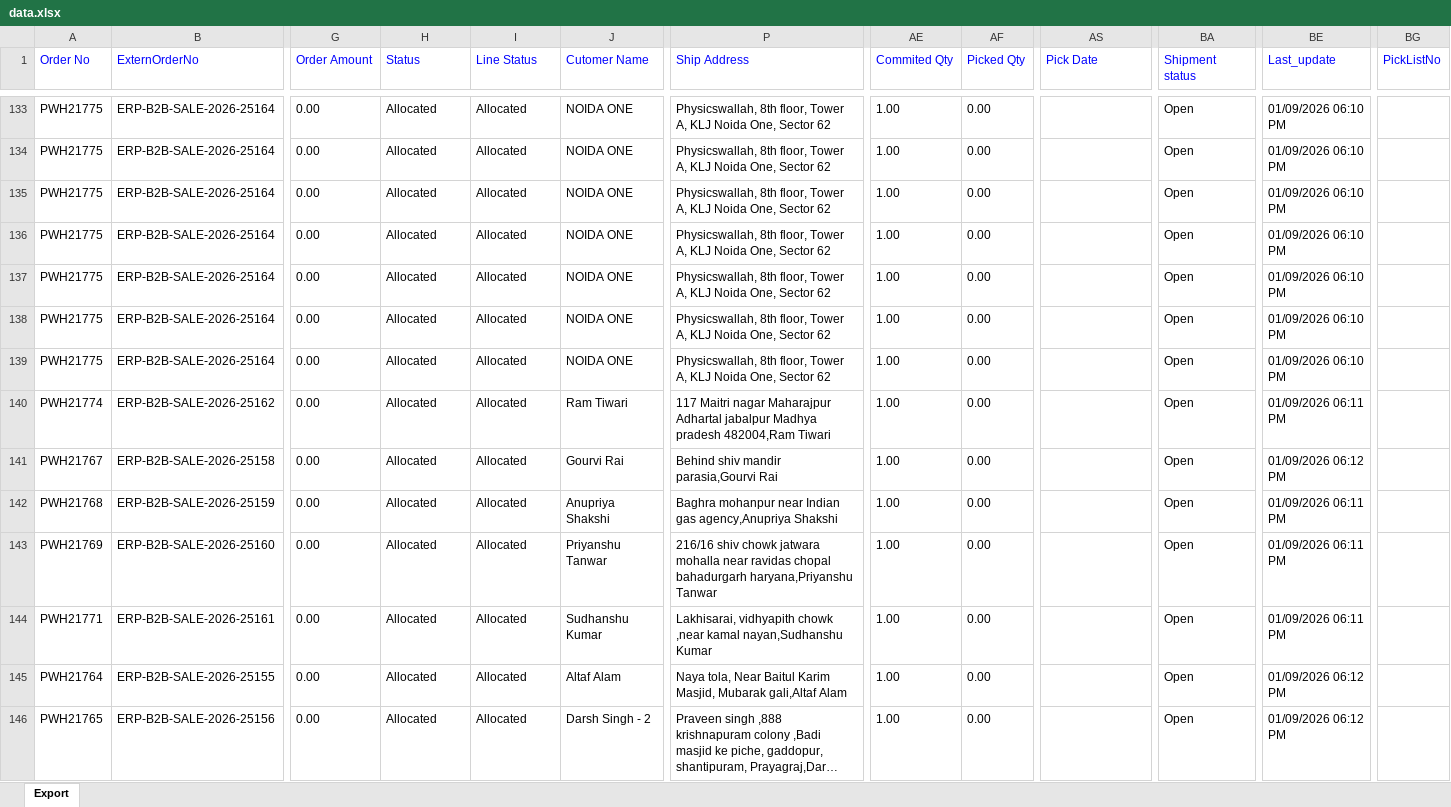
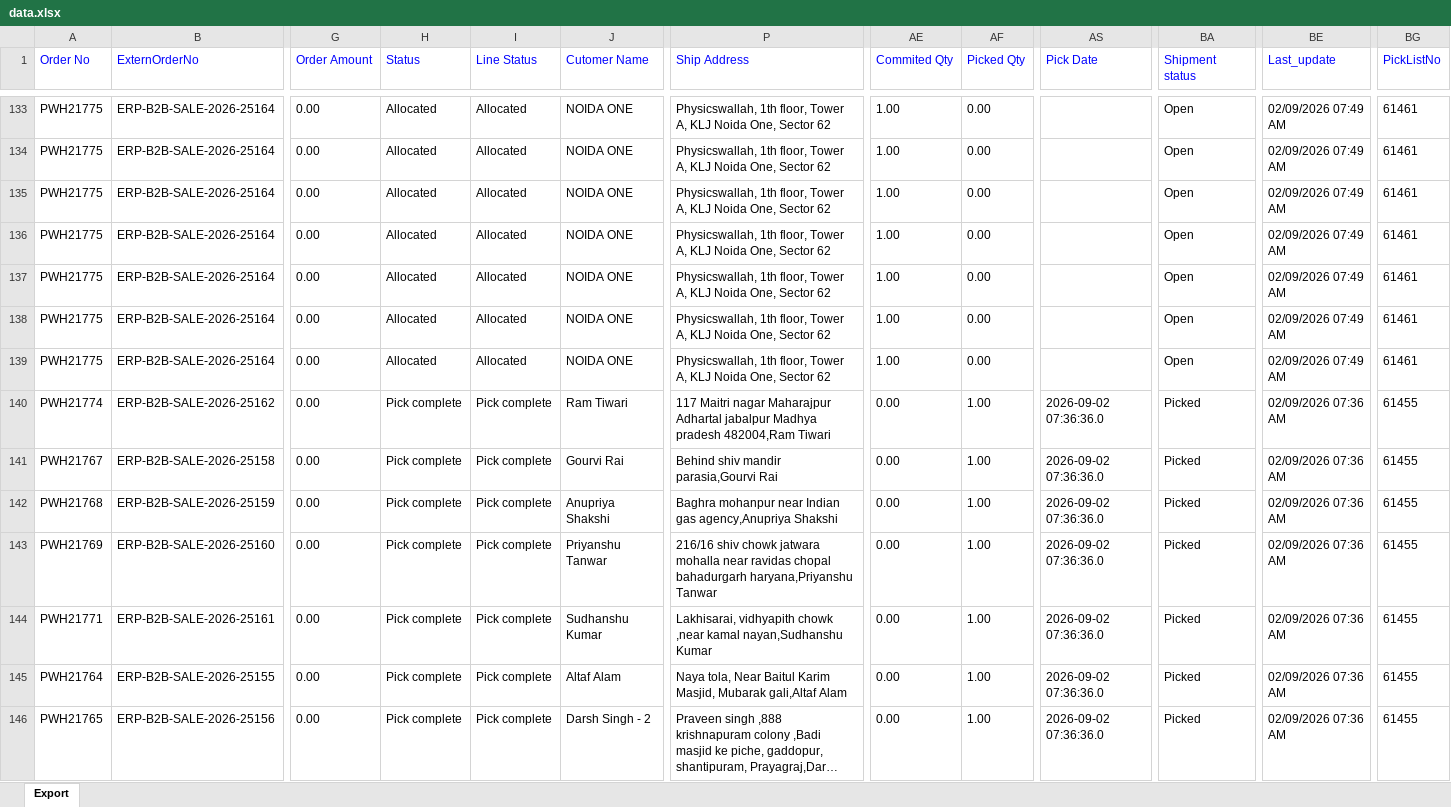
Before and after one commit to Kamal2-Pal/Kamal-pal-Dashboard, an Excel workbook: data.xlsx, sheet Export, drawn as a sheet; only a part is shown, gaps mark what is left out; long unchanged cells end in …; values as stored, in another font and other column widths than the file's, no borders; the diff covers the shown part only; the diff names each change by its address in the sheet, - before the commit and + after, or states it on an @@ line.

```diff
--- a/data.xlsx (sheet Export)
+++ b/data.xlsx (sheet Export)
-P133:P139 (Ship Address): Physicswallah, 8th floor, Tower…
+P133:P139 (Ship Address): Physicswallah, 1th floor, Tower…
-BE133:BE139 (Last_update): 01/09/2026 06:10 PM
+BE133:BE139 (Last_update): 02/09/2026 07:49 AM
-BG133:BG139 (PickListNo): (empty)
+BG133:BG139 (PickListNo): 61461
-H140:H146 (Status): Allocated
+H140:H146 (Status): Pick complete
-I140:I146 (Line Status): Allocated
+I140:I146 (Line Status): Pick complete
-AE140:AE146 (Commited Qty): 1.00
+AE140:AE146 (Commited Qty): 0.00
-AF140:AF146 (Picked Qty): 0.00
+AF140:AF146 (Picked Qty): 1.00
-AS140:AS146 (Pick Date): (empty)
+AS140:AS146 (Pick Date): 2026-09-02 07:36:36.0
-BA140:BA146 (Shipment status): Open
+BA140:BA146 (Shipment status): Picked
-BE140 (Last_update): 01/09/2026 06:11 PM
+BE140 (Last_update): 02/09/2026 07:36 AM
-BG140:BG146 (PickListNo): (empty)
+BG140:BG146 (PickListNo): 61455
-BE141 (Last_update): 01/09/2026 06:12 PM
+BE141 (Last_update): 02/09/2026 07:36 AM
-BE142:BE144 (Last_update): 01/09/2026 06:11 PM
+BE142:BE144 (Last_update): 02/09/2026 07:36 AM
-BE145:BE146 (Last_update): 01/09/2026 06:12 PM
+BE145:BE146 (Last_update): 02/09/2026 07:36 AM
```
Also changed, not shown: 1517 edited cells elsewhere in this sheet.
